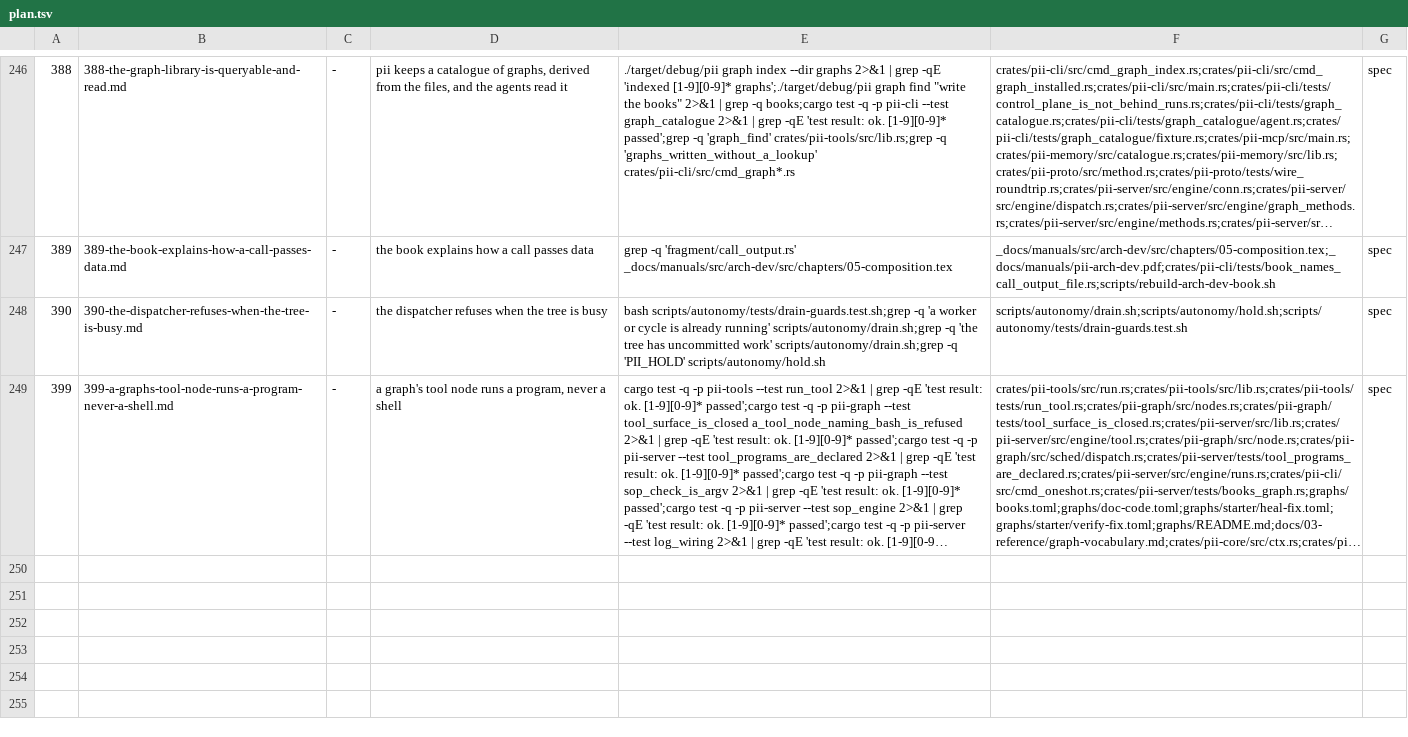
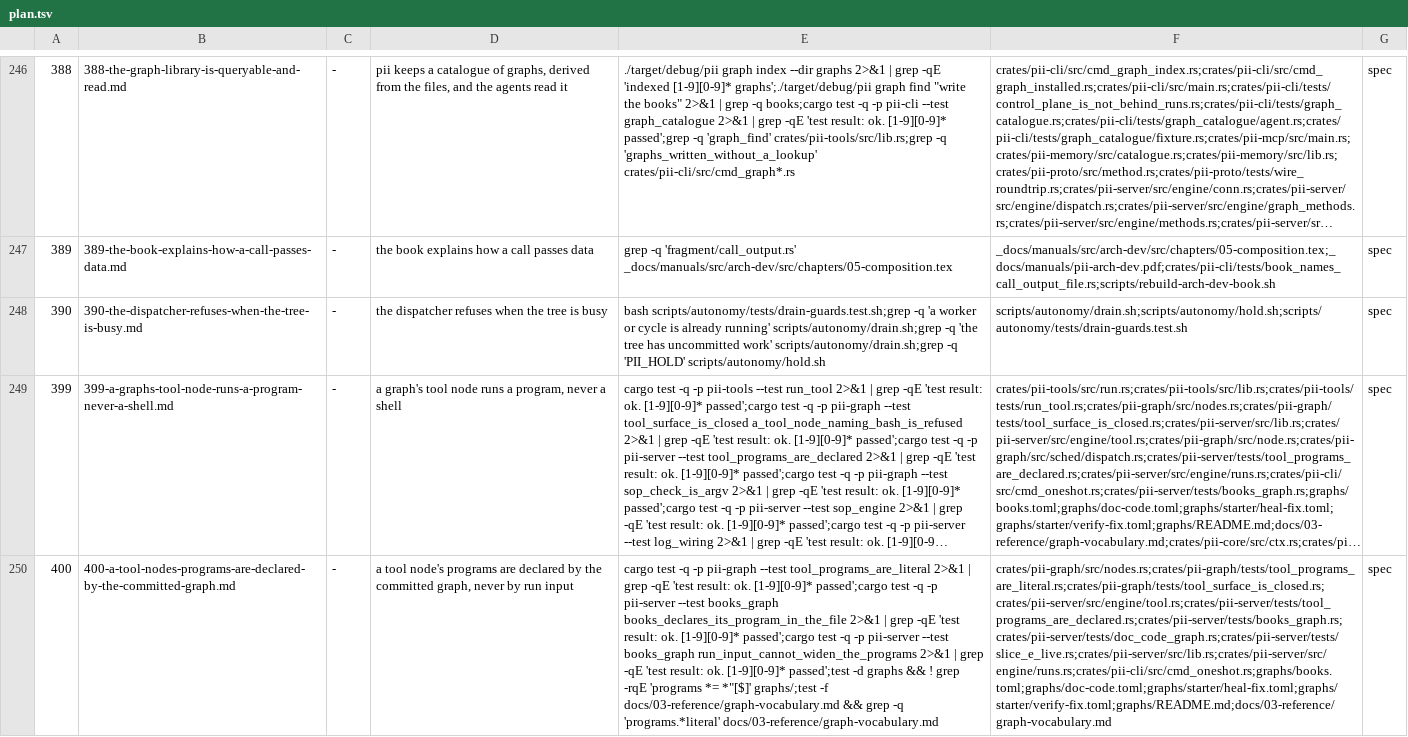
Before and after one commit to bitscrafts/pi-improved, a TSV file: scripts/autonomy/plan.tsv, drawn as a sheet; only a part is shown, gaps mark what is left out; long unchanged cells end in …; the diff names each change by its address in the sheet, - before the commit and + after, or states it on an @@ line.

Commit message:
Row 400: a tool node's programs come from the committed graph, never from run input
Review of row 399 measured that a declared python3 ran code and a declared nice ran a shell, and that books, heal-fix and verify-fix take programs from run input, so whoever starts a run chooses what may exec. The row makes programs a literal list in the graph file, refuses an expression or a shell at load, and moves the three graphs. Every criterion fails on today's tree.

```diff
--- a/scripts/autonomy/plan.tsv
+++ b/scripts/autonomy/plan.tsv
+row 250: 400 | 400-a-tool-nodes-programs-are-declared-by-the-committed-graph.md | - | a tool node's programs are declared by the committed graph, never by run input | cargo test -q -p pii-graph --test tool_programs_are_literal 2>&1 | grep -qE 'test result: ok. [1-9][0-9]* passed';cargo test -q -p pii-server --test books_graph books_declares_its_program_in_the_file 2>&1 | grep -qE 'test result: ok. [1-9][0-9]* passed';cargo test -q -p pii-server --test books_graph run_input_cannot_widen_the_programs 2>&1 | grep -qE 'test result: ok. [1-9][0-9]* passed';test -d graphs && ! grep -rqE 'programs *= *"[$]' graphs/;test -f docs/03-reference/graph-vocabulary.md && grep -q 'programs.*literal' docs/03-reference/graph-vocabulary.md | crates/pii-graph/src/nodes.rs;crates/pii-graph/tests/tool_programs_are_literal.rs;crates/pii-graph/tests/tool_surface_is_closed.rs;crates/pii-server/src/engine/tool.rs;crates/pii-server/tests/tool_programs_are_declared.rs;crates/pii-server/tests/books_graph.rs;crates/pii-server/tests/doc_code_graph.rs;crates/pii-server/tests/slice_e_live.rs;crates/pii-server/src/lib.rs;crates/pii-server/src/engine/runs.rs;crates/pii-cli/src/cmd_oneshot.rs;graphs/books.toml;graphs/doc-code.toml;graphs/starter/heal-fix.toml;graphs/starter/verify-fix.toml;graphs/README.md;docs/03-reference/graph-vocabulary.md | spec
```
Also changed, not shown: 1 other file.
